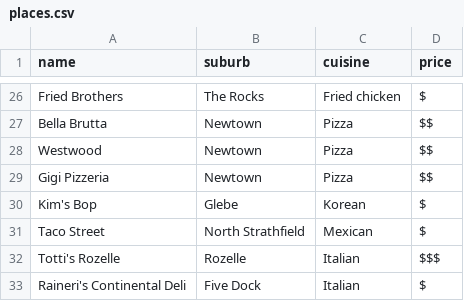
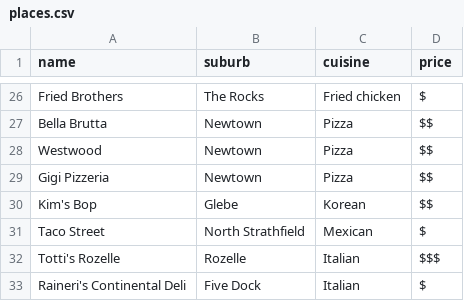
Before and after one commit to david989767-bit/food-spot-decider, a CSV file: data/places.csv, drawn as a sheet; only a part is shown, gaps mark what is left out.

```diff
--- a/data/places.csv
+++ b/data/places.csv
@@ -29,3 +29,3 @@ Westwood,Newtown,Pizza,$$
 Gigi Pizzeria,Newtown,Pizza,$$
-Kim's Bop,Glebe,Korean,$
+Kim's Bop,Glebe,Korean,$$
 Taco Street,North Strathfield,Mexican,$
```
Also changed, not shown: 4 other files.
